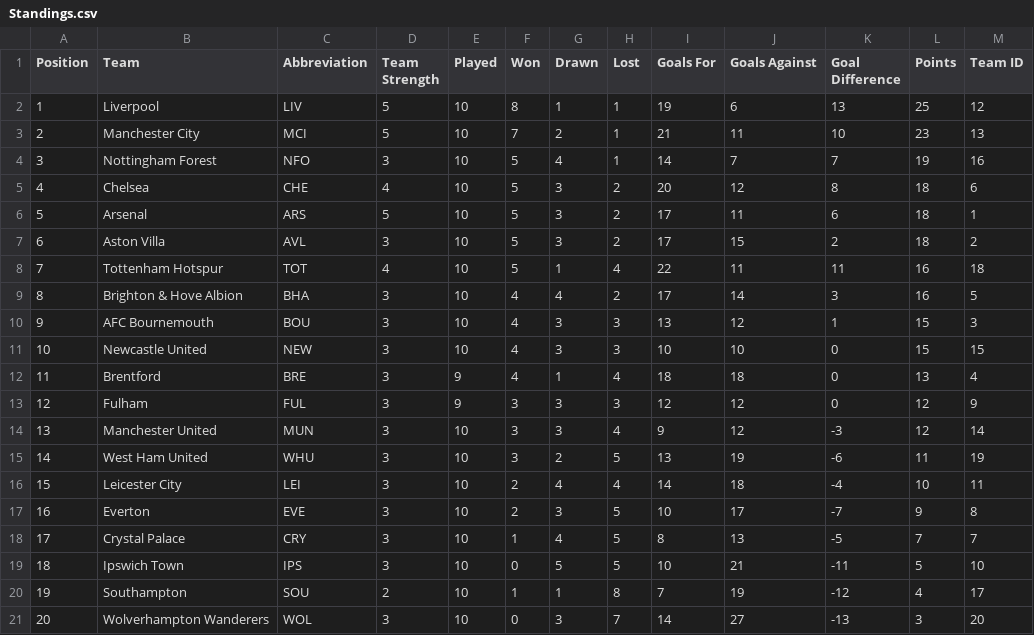
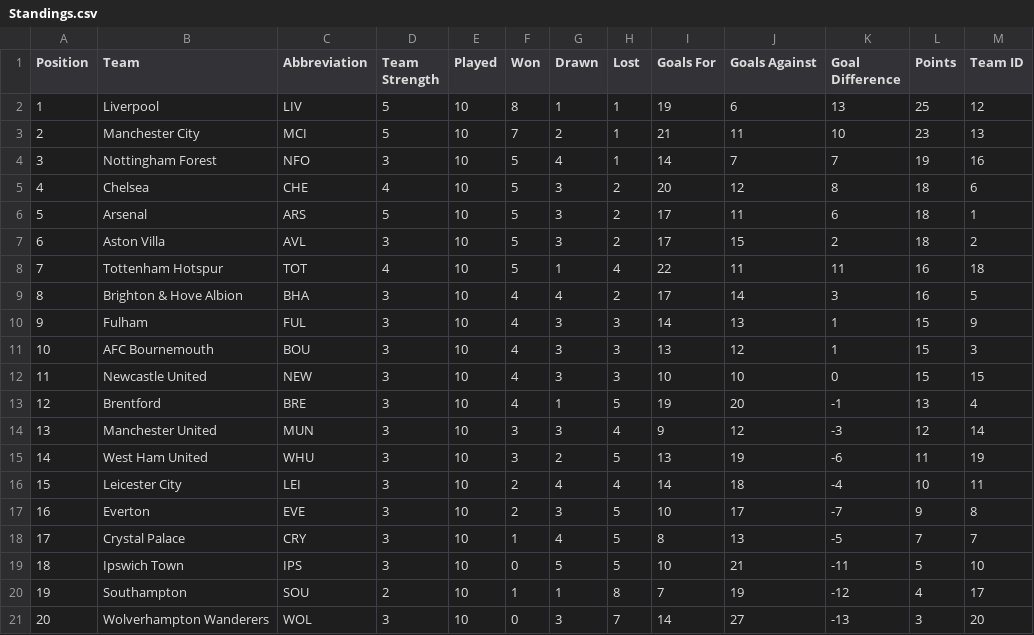
Before and after one commit to ARW4/FPL_Project, a CSV file: Standings.csv, drawn as a sheet; removed rows and columns are numbered as before the commit, all else as after; the diff names each change by its address in the sheet, - before the commit and + after, or states it on an @@ line.

```diff
--- a/Standings.csv
+++ b/Standings.csv
+row 10: 9 | Fulham | FUL | 3 | 10 | 4 | 3 | 3 | 14 | 13 | 1 | 15 | 9
@@ column A (Position) renumbered between rows 11 and 13 @@
-E13 (Played): 9
+E13 (Played): 10
-H13 (Lost): 4
+H13 (Lost): 5
-I13 (Goals For): 18
+I13 (Goals For): 19
-J13 (Goals Against): 18
+J13 (Goals Against): 20
-K13 (Goal Difference): 0
+K13 (Goal Difference): -1
-row 13: 12 | Fulham | FUL | 3 | 9 | 3 | 3 | 3 | 12 | 12 | 0 | 12 | 9
```
Also changed, not shown: Fixtures.csv, Gameweek.csv, 1 other file.
